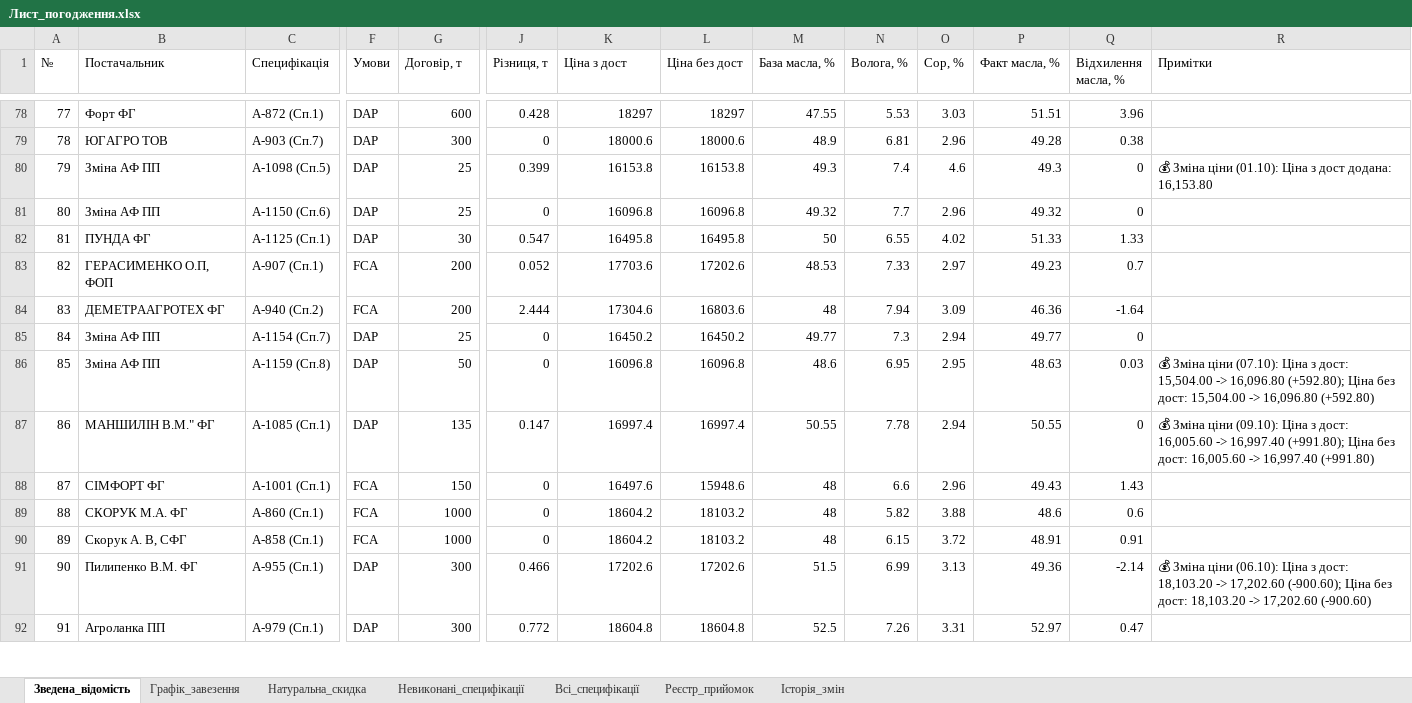
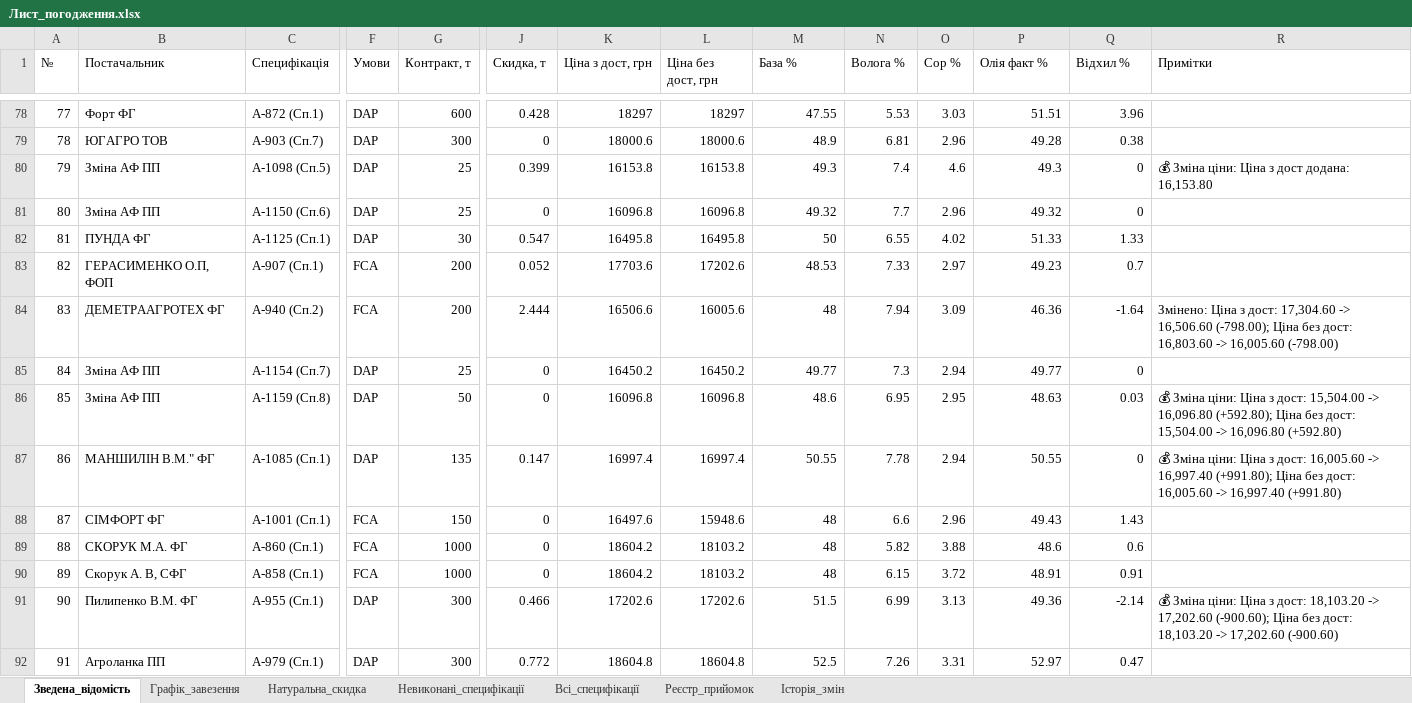
Before and after one commit to bublik3602/Dashbord-Api08, an Excel workbook: database/Лист_погодження.xlsx, sheet Зведена_відомість, drawn as a sheet; only a part is shown, gaps mark what is left out; values as stored, in another font and other column widths than the file's, no cell formats; the diff covers the shown part only; the diff names each change by its address in the sheet, - before the commit and + after, or states it on an @@ line.

```diff
--- a/database/Лист_погодження.xlsx (sheet Зведена_відомість)
+++ b/database/Лист_погодження.xlsx (sheet Зведена_відомість)
-G1: Договір, т
+G1: Контракт, т
-J1: Різниця, т
+J1: Скидка, т
-K1: Ціна з дост
+K1: Ціна з дост, грн
-L1: Ціна без дост
+L1: Ціна без дост, грн
-M1: База масла, %
+M1: База %
-N1: Волога, %
+N1: Волога %
-O1: Сор, %
+O1: Сор %
-P1: Факт масла, %
+P1: Олія факт %
-Q1: Відхилення масла, %
+Q1: Відхил %
-R80 (Примітки): 💰 Зміна ціни (01.10): Ціна з…
+R80 (Примітки): 💰 Зміна ціни: Ціна з…
-K84 (Ціна з дост, грн): 17304.6
+K84 (Ціна з дост, грн): 16506.6
-L84 (Ціна без дост, грн): 16803.6
+L84 (Ціна без дост, грн): 16005.6
-R84 (Примітки): (empty)
+R84 (Примітки): Змінено: Ціна з дост: 17,304.60 -> 16,506.60 (-798.00); Ціна без дост: 16,803.60 -> 16,005.60 (-798.00)
-R86 (Примітки): 💰 Зміна ціни (07.10): Ціна з…
+R86 (Примітки): 💰 Зміна ціни: Ціна з…
-R87 (Примітки): 💰 Зміна ціни (09.10): Ціна з…
+R87 (Примітки): 💰 Зміна ціни: Ціна з…
-R91 (Примітки): 💰 Зміна ціни (06.10): Ціна з…
+R91 (Примітки): 💰 Зміна ціни: Ціна з…
```
Also changed, not shown: 4 added rows, 2 removed rows, 56 edited cells and row numbers in column A elsewhere in this sheet, sheet Всі_специфікації, sheet Реєстр_прийомок, sheet Натуральна_скидка, sheet Невиконані_специфікації, sheet Історія_змін, sheet Графік_завезення, cell formats, 10 other files.
